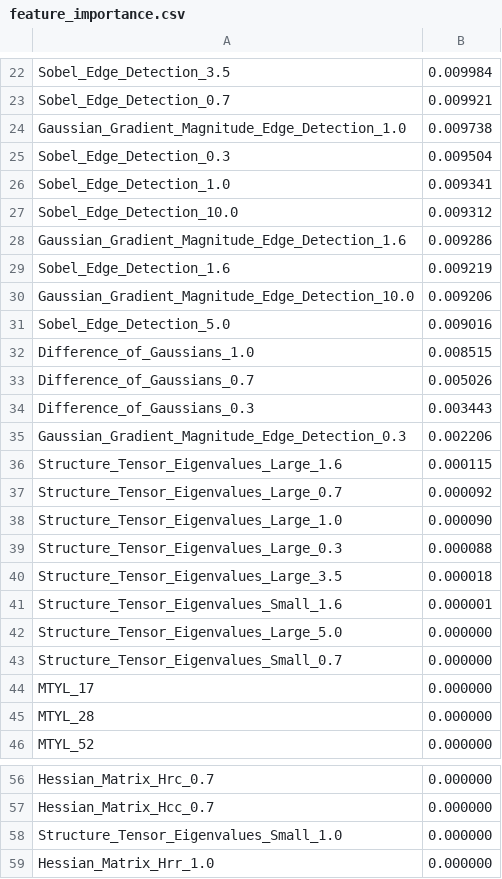
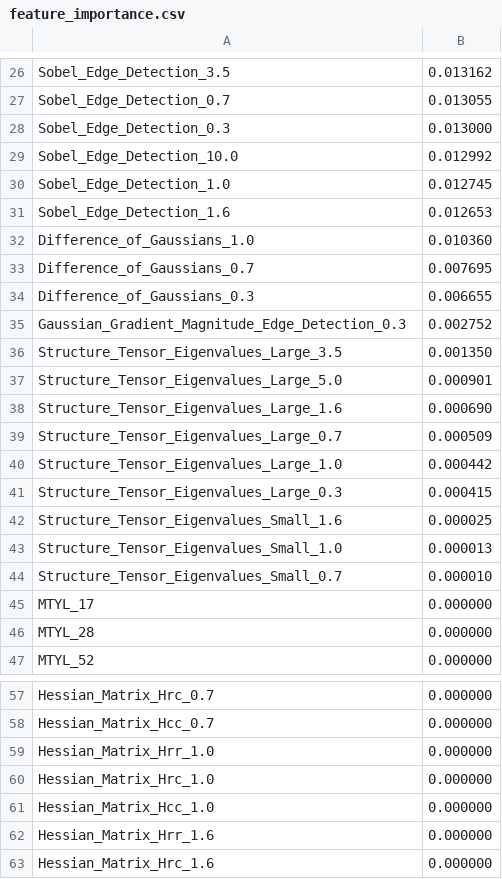
Before and after one commit to sheneman/lip, a CSV file: feature_importance.csv, drawn as a sheet; only a part is shown, gaps mark what is left out; the shorter side is filled out with more unchanged rows; removed rows and columns are numbered as before the commit, all else as after; the diff covers the shown part only; the diff names each change by its address in the sheet, - before the commit and + after, or states it on an @@ line.

```diff
--- a/feature_importance.csv
+++ b/feature_importance.csv
-B26: 0.009984
+B26: 0.013162
-B27: 0.009921
+B27: 0.013055
-row 24: Gaussian_Gradient_Magnitude_Edge_Detection_1.0 | 0.009738
-B28: 0.009504
+B28: 0.013000
-row 26: Sobel_Edge_Detection_1.0 | 0.009341
-B29: 0.009312
+B29: 0.012992
-row 28: Gaussian_Gradient_Magnitude_Edge_Detection_1.6 | 0.009286
+row 30: Sobel_Edge_Detection_1.0 | 0.012745
-B31: 0.009219
+B31: 0.012653
-row 30: Gaussian_Gradient_Magnitude_Edge_Detection_10.0 | 0.009206
-row 31: Sobel_Edge_Detection_5.0 | 0.009016
-B32: 0.008515
+B32: 0.010360
-B33: 0.005026
+B33: 0.007695
-B34: 0.003443
+B34: 0.006655
-B35: 0.002206
+B35: 0.002752
+row 36: Structure_Tensor_Eigenvalues_Large_3.5 | 0.001350
+row 37: Structure_Tensor_Eigenvalues_Large_5.0 | 0.000901
-B38: 0.000115
+B38: 0.000690
-B39: 0.000092
+B39: 0.000509
-B40: 0.000090
+B40: 0.000442
-B41: 0.000088
+B41: 0.000415
-row 40: Structure_Tensor_Eigenvalues_Large_3.5 | 0.000018
-B42: 0.000001
+B42: 0.000025
-row 42: Structure_Tensor_Eigenvalues_Large_5.0 | 0.000000
+row 43: Structure_Tensor_Eigenvalues_Small_1.0 | 0.000013
-B44: 0.000000
+B44: 0.000010
-row 58: Structure_Tensor_Eigenvalues_Small_1.0 | 0.000000
```
Also changed, not shown: 12 added rows, 8 removed rows and 13 edited cells elsewhere in this file, 5 other files.
